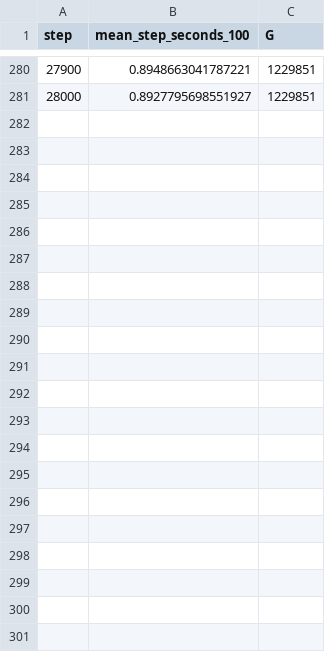
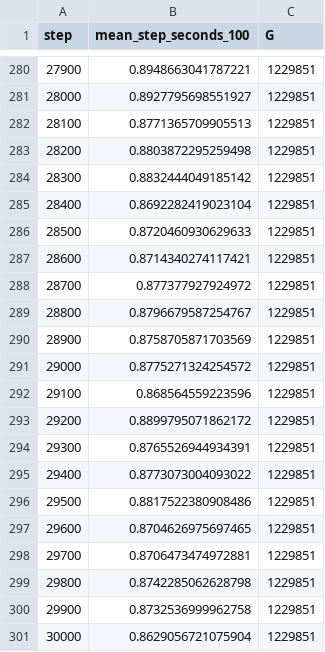
Before and after one commit to usnij/Research_repo, a CSV file: report/cvpr2027/logs/allocres_261108_E2_counter_highres_dense_seed777.csv, drawn as a sheet; only a part is shown, gaps mark what is left out; the diff names each change by its address in the sheet, - before the commit and + after, or states it on an @@ line.

```diff
--- a/report/cvpr2027/logs/allocres_261108_E2_counter_highres_dense_seed777.csv
+++ b/report/cvpr2027/logs/allocres_261108_E2_counter_highres_dense_seed777.csv
+row 282: 28100 | 0.8771365709905513 | 1229851
+row 283: 28200 | 0.8803872295259498 | 1229851
+row 284: 28300 | 0.8832444049185142 | 1229851
+row 285: 28400 | 0.8692282419023104 | 1229851
+row 286: 28500 | 0.8720460930629633 | 1229851
+row 287: 28600 | 0.8714340274117421 | 1229851
+row 288: 28700 | 0.877377927924972 | 1229851
+row 289: 28800 | 0.8796679587254767 | 1229851
+row 290: 28900 | 0.8758705871703569 | 1229851
+row 291: 29000 | 0.8775271324254572 | 1229851
+row 292: 29100 | 0.868564559223596 | 1229851
+row 293: 29200 | 0.8899795071862172 | 1229851
+row 294: 29300 | 0.8765526944934391 | 1229851
+row 295: 29400 | 0.8773073004093022 | 1229851
+row 296: 29500 | 0.8817522380908486 | 1229851
+row 297: 29600 | 0.8704626975697465 | 1229851
+row 298: 29700 | 0.8706473474972881 | 1229851
+row 299: 29800 | 0.8742285062628798 | 1229851
+row 300: 29900 | 0.8732536999962758 | 1229851
+row 301: 30000 | 0.8629056721075904 | 1229851
```
Also changed, not shown: report/cvpr2027/curves.csv, report/cvpr2027/runs.csv, 5 other files.
